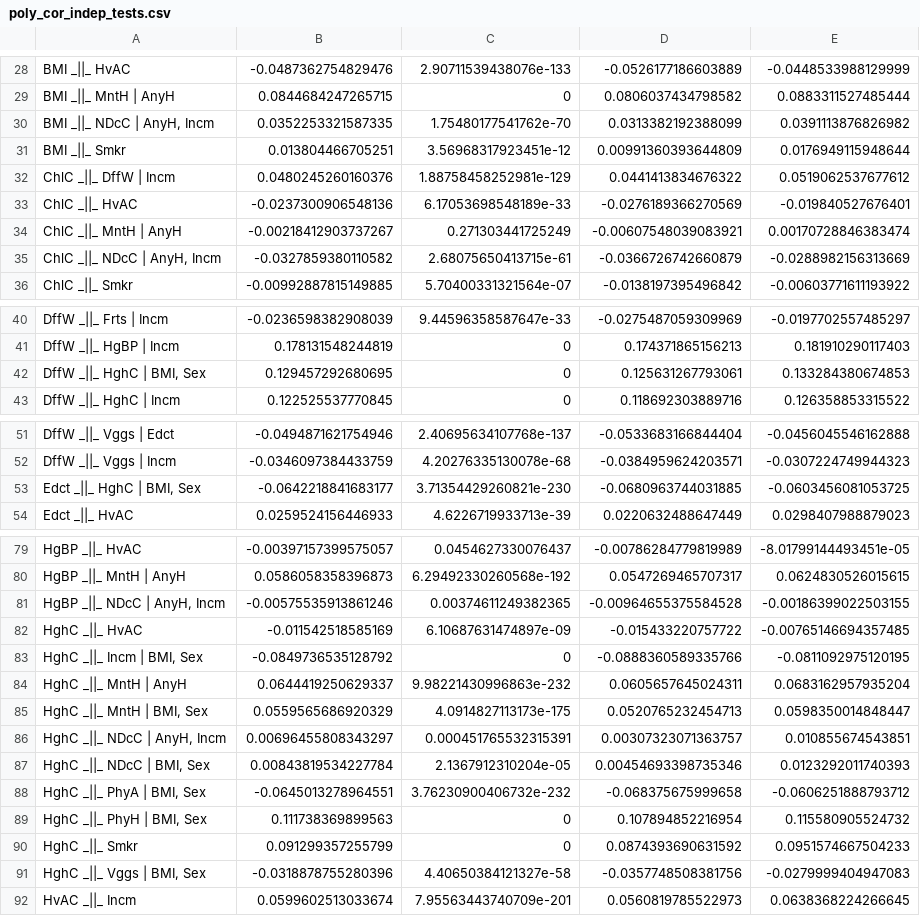
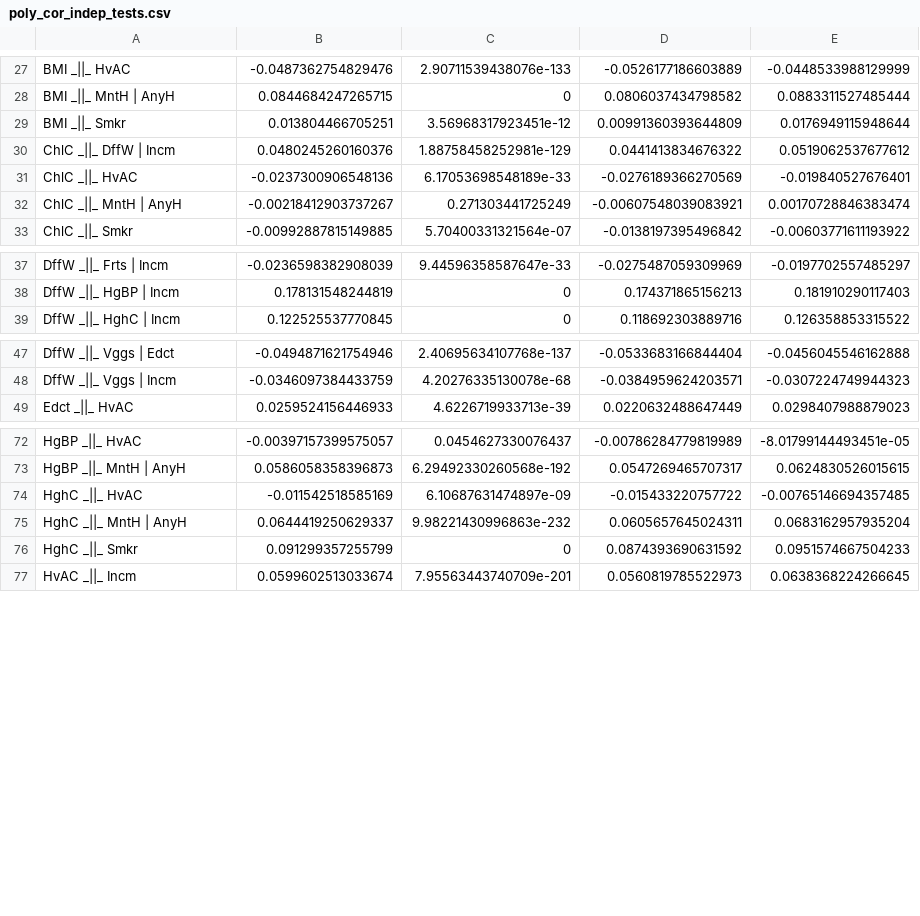
Before and after one commit to aschroede/BNCI, a CSV file: src/Test2/poly_cor_indep_tests.csv, drawn as a sheet; only a part is shown, gaps mark what is left out; the diff covers the shown part only; the diff names each change by its address in the sheet, - before the commit and + after, or states it on an @@ line.

```diff
--- a/src/Test2/poly_cor_indep_tests.csv
+++ b/src/Test2/poly_cor_indep_tests.csv
-row 30: BMI _||_ NDcC | AnyH, Incm | 0.0352253321587335 | 1.75480177541762e-70 | 0.0313382192388099 | 0.0391113876826982
-row 35: ChlC _||_ NDcC | AnyH, Incm | -0.0327859380110582 | 2.68075650413715e-61 | -0.0366726742660879 | -0.0288982156313669
-row 42: DffW _||_ HghC | BMI, Sex | 0.129457292680695 | 0 | 0.125631267793061 | 0.133284380674853
-row 53: Edct _||_ HghC | BMI, Sex | -0.0642218841683177 | 3.71354429260821e-230 | -0.0680963744031885 | -0.0603456081053725
-row 81: HgBP _||_ NDcC | AnyH, Incm | -0.00575535913861246 | 0.00374611249382365 | -0.00964655375584528 | -0.00186399022503155
-row 83: HghC _||_ Incm | BMI, Sex | -0.0849736535128792 | 0 | -0.0888360589335766 | -0.0811092975120195
-row 85: HghC _||_ MntH | BMI, Sex | 0.0559565686920329 | 4.0914827113173e-175 | 0.0520765232454713 | 0.0598350014848447
-row 86: HghC _||_ NDcC | AnyH, Incm | 0.00696455808343297 | 0.000451765532315391 | 0.00307323071363757 | 0.010855674543851
-row 87: HghC _||_ NDcC | BMI, Sex | 0.00843819534227784 | 2.1367912310204e-05 | 0.00454693398735346 | 0.0123292011740393
-row 88: HghC _||_ PhyA | BMI, Sex | -0.0645013278964551 | 3.76230900406732e-232 | -0.068375675999658 | -0.0606251888793712
-row 89: HghC _||_ PhyH | BMI, Sex | 0.111738369899563 | 0 | 0.107894852216954 | 0.115580905524732
-row 91: HghC _||_ Vggs | BMI, Sex | -0.0318878755280396 | 4.40650384121327e-58 | -0.0357748508381756 | -0.0279999404947083
```
Also changed, not shown: 4 removed rows and 22 edited cells elsewhere in this file, src/Test1/poly_cor_indep_tests.csv, src/Test1/polychor_cor_matrix.csv, 39 other files.
